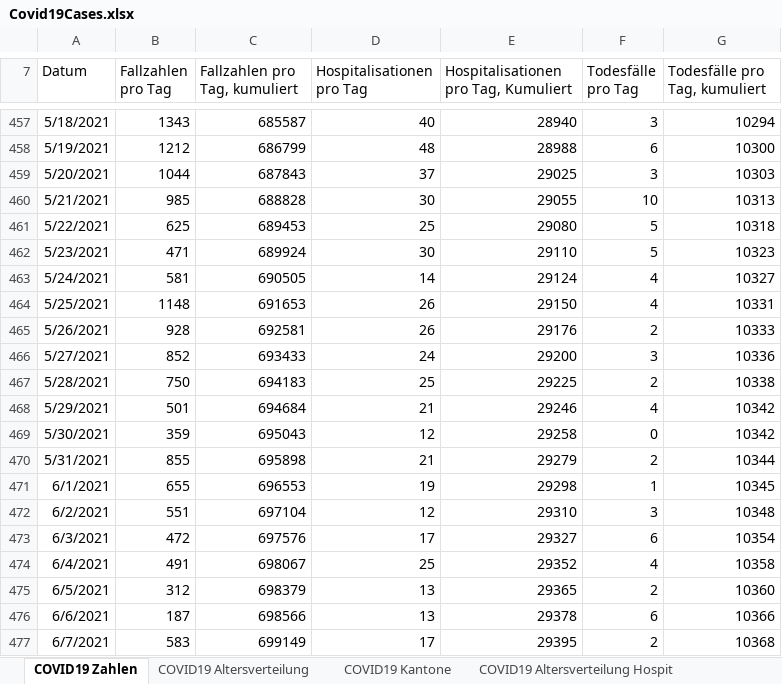
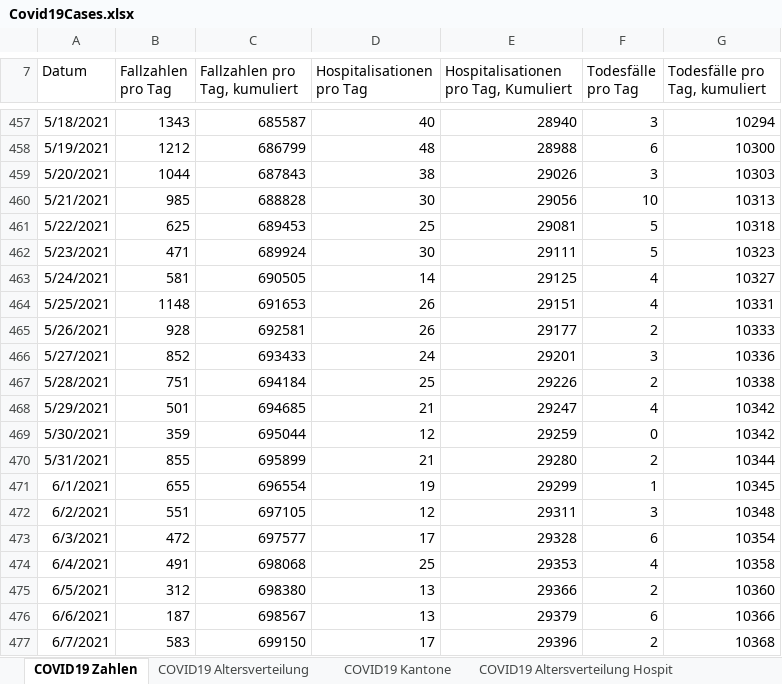
Before and after one commit to dankaufmann/f-curve, an Excel workbook: Data/Covid19Cases.xlsx, sheet COVID19 Zahlen, drawn as a sheet; only a part is shown, gaps mark what is left out; values as stored, in another font and other column widths than the file's, no borders; the diff covers the shown part only; the diff names each change by its address in the sheet, - before the commit and + after, or states it on an @@ line.

```diff
--- a/Data/Covid19Cases.xlsx (sheet COVID19 Zahlen)
+++ b/Data/Covid19Cases.xlsx (sheet COVID19 Zahlen)
-D459 (Hospitalisationen pro Tag): 37
+D459 (Hospitalisationen pro Tag): 38
-E459: 29025
+E459: 29026
-E460: 29055
+E460: 29056
-E461: 29080
+E461: 29081
-E462: 29110
+E462: 29111
-E463: 29124
+E463: 29125
-E464: 29150
+E464: 29151
-E465: 29176
+E465: 29177
-E466: 29200
+E466: 29201
-B467 (Fallzahlen pro Tag): 750
+B467 (Fallzahlen pro Tag): 751
-C467 (Fallzahlen pro Tag, kumuliert): 694183
+C467 (Fallzahlen pro Tag, kumuliert): 694184
-E467: 29225
+E467: 29226
-C468 (Fallzahlen pro Tag, kumuliert): 694684
+C468 (Fallzahlen pro Tag, kumuliert): 694685
-E468: 29246
+E468: 29247
-C469 (Fallzahlen pro Tag, kumuliert): 695043
+C469 (Fallzahlen pro Tag, kumuliert): 695044
-E469: 29258
+E469: 29259
-C470 (Fallzahlen pro Tag, kumuliert): 695898
+C470 (Fallzahlen pro Tag, kumuliert): 695899
-E470: 29279
+E470: 29280
-C471 (Fallzahlen pro Tag, kumuliert): 696553
+C471 (Fallzahlen pro Tag, kumuliert): 696554
-E471: 29298
+E471: 29299
-C472 (Fallzahlen pro Tag, kumuliert): 697104
+C472 (Fallzahlen pro Tag, kumuliert): 697105
-E472: 29310
+E472: 29311
-C473 (Fallzahlen pro Tag, kumuliert): 697576
+C473 (Fallzahlen pro Tag, kumuliert): 697577
-E473: 29327
+E473: 29328
-C474 (Fallzahlen pro Tag, kumuliert): 698067
+C474 (Fallzahlen pro Tag, kumuliert): 698068
-E474: 29352
+E474: 29353
-C475 (Fallzahlen pro Tag, kumuliert): 698379
+C475 (Fallzahlen pro Tag, kumuliert): 698380
-E475: 29365
+E475: 29366
-C476 (Fallzahlen pro Tag, kumuliert): 698566
+C476 (Fallzahlen pro Tag, kumuliert): 698567
-E476: 29378
+E476: 29379
-C477 (Fallzahlen pro Tag, kumuliert): 699149
+C477 (Fallzahlen pro Tag, kumuliert): 699150
-E477: 29395
+E477: 29396
```
Also changed, not shown: 3 added rows and 222 edited cells elsewhere in this sheet, sheet COVID19 Kantone, sheet COVID19 Altersverteilung, sheet COVID19 Altersverteilung Hospit, sheet COVID19 Altersverteilung TodF, sheet COVID19 Isolation Quarantäne, Data/Covid19CasesJH.xlsx, 43 other files.
